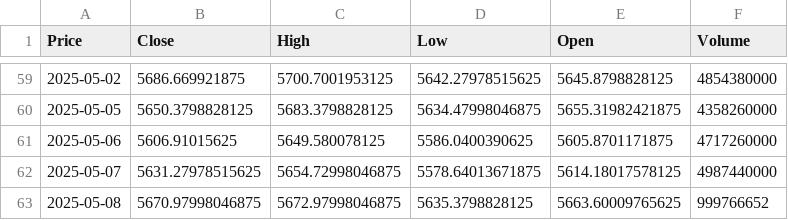
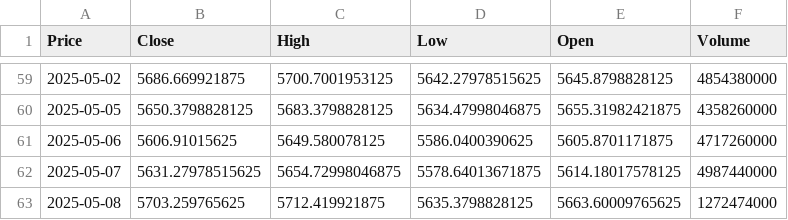
Before and after one commit to TRAVEL-GVM/market-risk-gvm, a CSV file: dados/sp500.csv, drawn as a sheet; only a part is shown, gaps mark what is left out; the diff names each change by its address in the sheet, - before the commit and + after, or states it on an @@ line.

```diff
--- a/dados/sp500.csv
+++ b/dados/sp500.csv
-B63 (Close): 5670.97998046875
+B63 (Close): 5703.259765625
-C63 (High): 5672.97998046875
+C63 (High): 5712.419921875
-F63 (Volume): 999766652
+F63 (Volume): 1272474000
```
